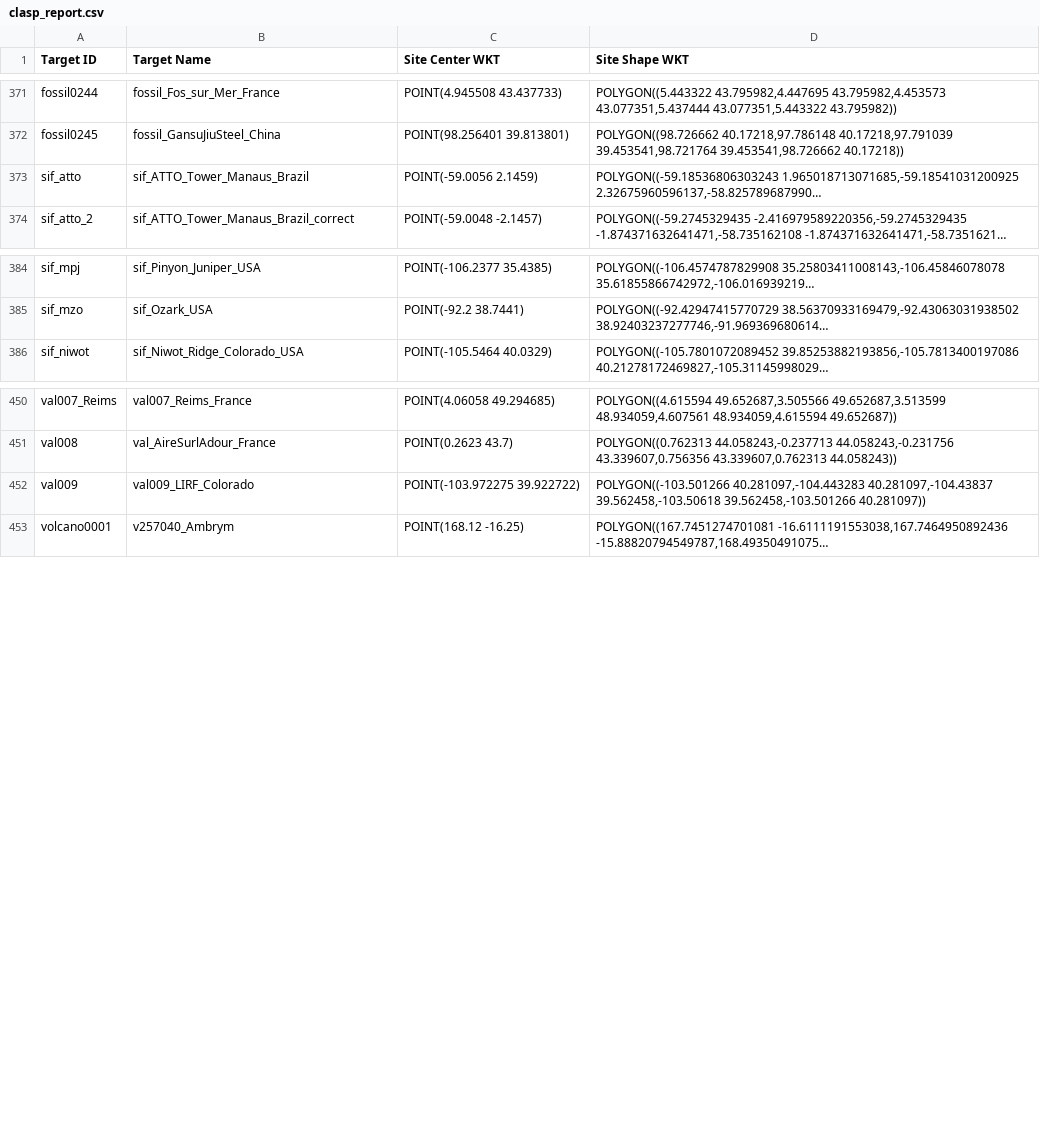
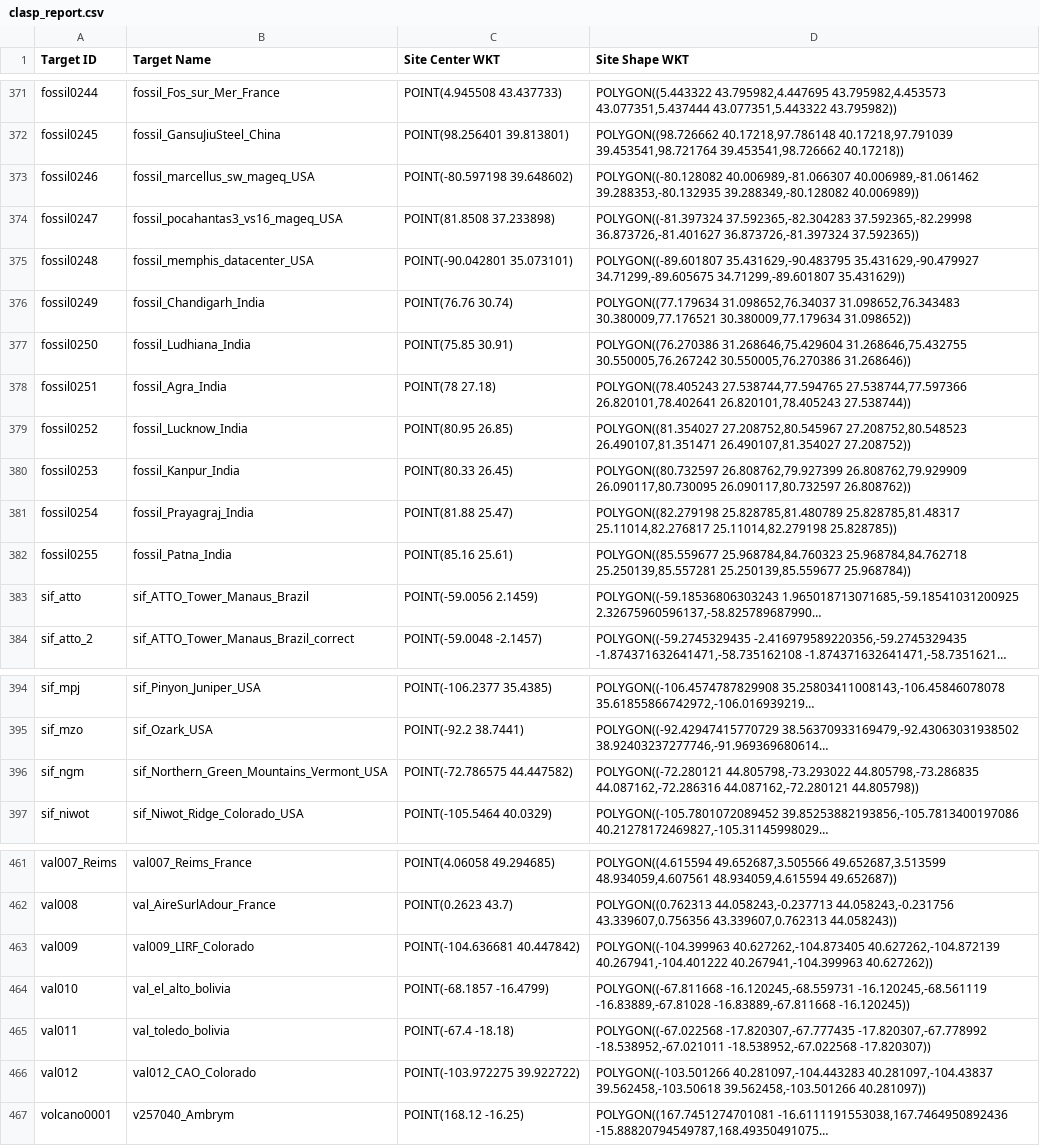
Before and after one commit to EarthDigitalTwin/OCO3-data-transformer, a CSV file: tools/bbox-tools/clasp_report.csv, drawn as a sheet; only a part is shown, gaps mark what is left out; long unchanged cells end in …; addresses are those after the commit; the diff names each change by its address in the sheet, - before the commit and + after, or states it on an @@ line.

Commit message:
update oco3 target definition list

```diff
--- a/tools/bbox-tools/clasp_report.csv
+++ b/tools/bbox-tools/clasp_report.csv
+row 373: fossil0246 | fossil_marcellus_sw_mageq_USA | POINT(-80.597198 39.648602) | POLYGON((-80.128082 40.006989,-81.066307 40.006989,-81.061462 39.288353,-80.132935 39.288349,-80.128082 40.006989))
+row 374: fossil0247 | fossil_pocahantas3_vs16_mageq_USA | POINT(81.8508 37.233898) | POLYGON((-81.397324 37.592365,-82.304283 37.592365,-82.29998 36.873726,-81.401627 36.873726,-81.397324 37.592365))
+row 375: fossil0248 | fossil_memphis_datacenter_USA | POINT(-90.042801 35.073101) | POLYGON((-89.601807 35.431629,-90.483795 35.431629,-90.479927 34.71299,-89.605675 34.71299,-89.601807 35.431629))
+row 376: fossil0249 | fossil_Chandigarh_India | POINT(76.76 30.74) | POLYGON((77.179634 31.098652,76.34037 31.098652,76.343483 30.380009,77.176521 30.380009,77.179634 31.098652))
+row 377: fossil0250 | fossil_Ludhiana_India | POINT(75.85 30.91) | POLYGON((76.270386 31.268646,75.429604 31.268646,75.432755 30.550005,76.267242 30.550005,76.270386 31.268646))
+row 378: fossil0251 | fossil_Agra_India | POINT(78 27.18) | POLYGON((78.405243 27.538744,77.594765 27.538744,77.597366 26.820101,78.402641 26.820101,78.405243 27.538744))
+row 379: fossil0252 | fossil_Lucknow_India | POINT(80.95 26.85) | POLYGON((81.354027 27.208752,80.545967 27.208752,80.548523 26.490107,81.351471 26.490107,81.354027 27.208752))
+row 380: fossil0253 | fossil_Kanpur_India | POINT(80.33 26.45) | POLYGON((80.732597 26.808762,79.927399 26.808762,79.929909 26.090117,80.730095 26.090117,80.732597 26.808762))
+row 381: fossil0254 | fossil_Prayagraj_India | POINT(81.88 25.47) | POLYGON((82.279198 25.828785,81.480789 25.828785,81.48317 25.11014,82.276817 25.11014,82.279198 25.828785))
+row 382: fossil0255 | fossil_Patna_India | POINT(85.16 25.61) | POLYGON((85.559677 25.968784,84.760323 25.968784,84.762718 25.250139,85.557281 25.250139,85.559677 25.968784))
+row 396: sif_ngm | sif_Northern_Green_Mountains_Vermont_USA | POINT(-72.786575 44.447582) | POLYGON((-72.280121 44.805798,-73.293022 44.805798,-73.286835 44.087162,-72.286316 44.087162,-72.280121 44.805798))
-C463 (Site Center WKT): POINT(-103.972275 39.922722)
+C463 (Site Center WKT): POINT(-104.636681 40.447842)
-D463 (Site Shape WKT): POLYGON((-103.501266 40.281097,-104.443283 40.281097,-104.43837 39.562458,-103.50618 39.562458,-103.501266 40.281097))
+D463 (Site Shape WKT): POLYGON((-104.399963 40.627262,-104.873405 40.627262,-104.872139 40.267941,-104.401222 40.267941,-104.399963 40.627262))
+row 464: val010 | val_el_alto_bolivia | POINT(-68.1857 -16.4799) | POLYGON((-67.811668 -16.120245,-68.559731 -16.120245,-68.561119 -16.83889,-67.81028 -16.83889,-67.811668 -16.120245))
+row 465: val011 | val_toledo_bolivia | POINT(-67.4 -18.18) | POLYGON((-67.022568 -17.820307,-67.777435 -17.820307,-67.778992 -18.538952,-67.021011 -18.538952,-67.022568 -17.820307))
+row 466: val012 | val012_CAO_Colorado | POINT(-103.972275 39.922722) | POLYGON((-103.501266 40.281097,-104.443283 40.281097,-104.43837 39.562458,-103.50618 39.562458,-103.501266 40.281097))
```
Also changed, not shown: 1 other file.
